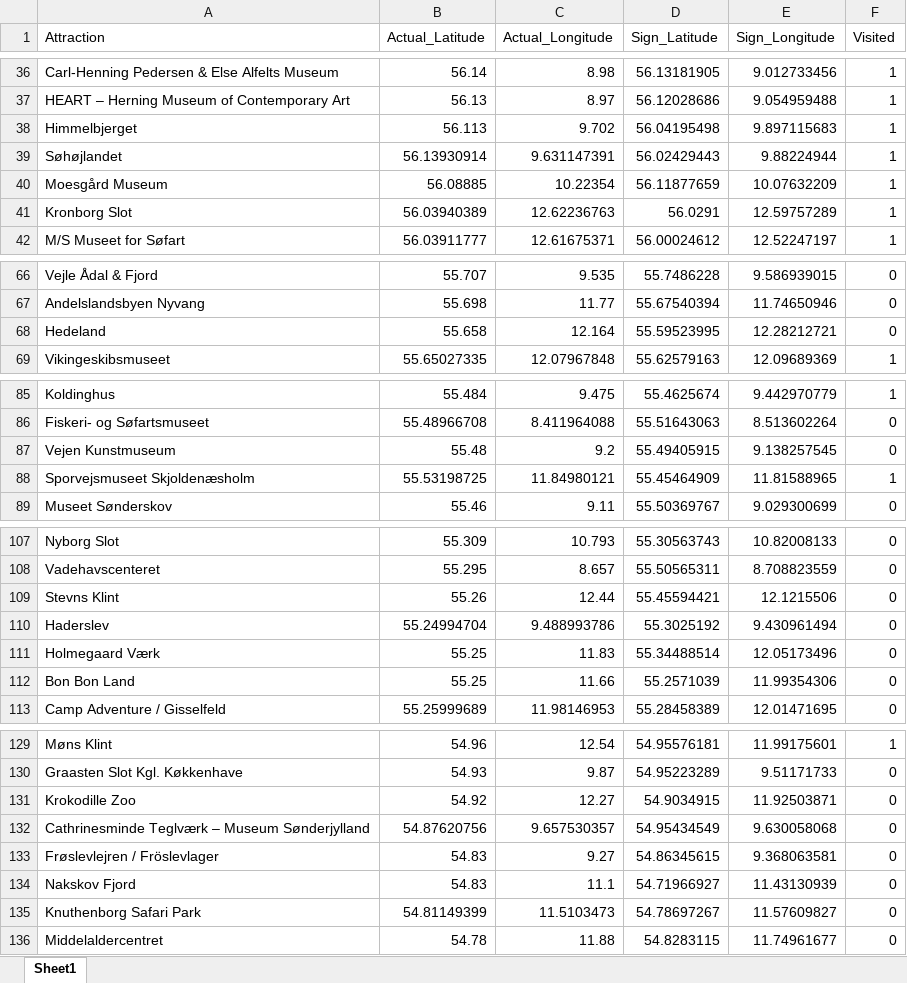
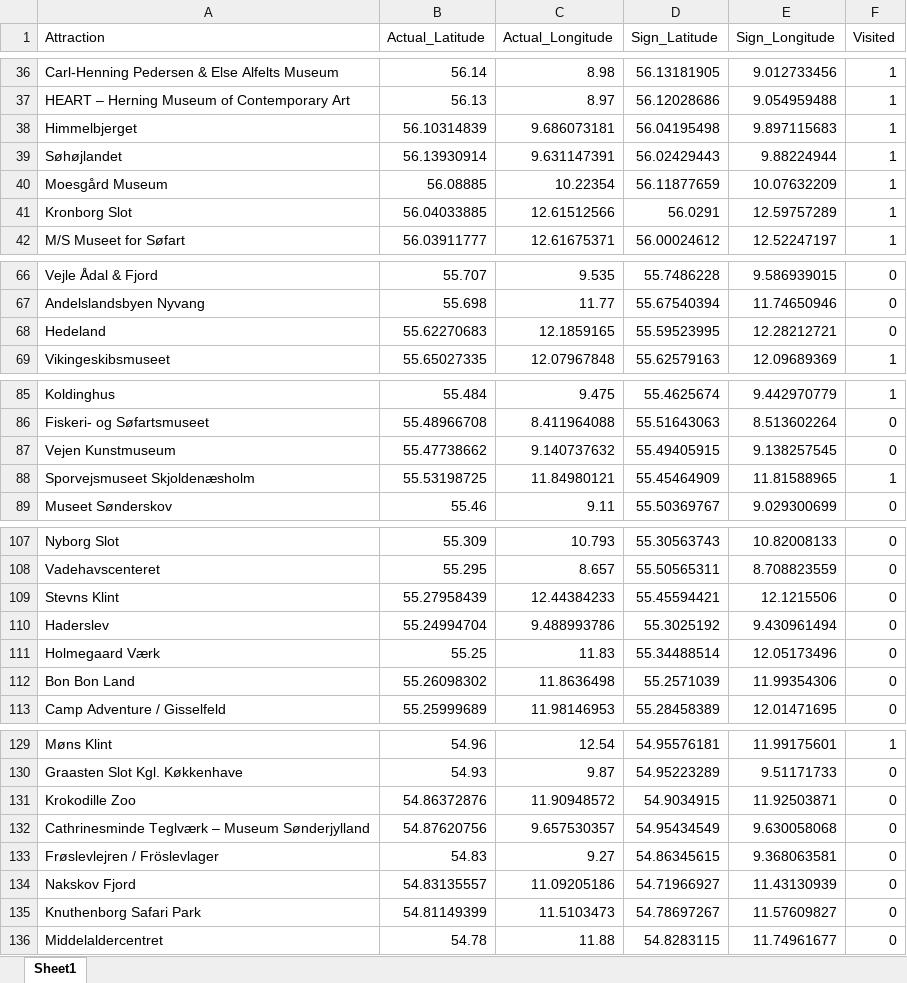
Before and after one commit to afelka/brown_signs_denmark, an Excel workbook: brown_signs.xlsx, sheet Sheet1, drawn as a sheet; only a part is shown, gaps mark what is left out; values as stored, in another font and other column widths than the file's, no borders; the diff names each change by its address in the sheet, - before the commit and + after, or states it on an @@ line.

Commit message:
fix more coordinates

```diff
--- a/brown_signs.xlsx (sheet Sheet1)
+++ b/brown_signs.xlsx (sheet Sheet1)
-B38 (Actual_Latitude): 56.113
+B38 (Actual_Latitude): 56.10314839
-C38 (Actual_Longitude): 9.702
+C38 (Actual_Longitude): 9.686073181
-B41 (Actual_Latitude): 56.03940389
+B41 (Actual_Latitude): 56.04033885
-C41 (Actual_Longitude): 12.62236763
+C41 (Actual_Longitude): 12.61512566
-B68 (Actual_Latitude): 55.658
+B68 (Actual_Latitude): 55.62270683
-C68 (Actual_Longitude): 12.164
+C68 (Actual_Longitude): 12.1859165
-B87 (Actual_Latitude): 55.48
+B87 (Actual_Latitude): 55.47738662
-C87 (Actual_Longitude): 9.2
+C87 (Actual_Longitude): 9.140737632
-B109 (Actual_Latitude): 55.26
+B109 (Actual_Latitude): 55.27958439
-C109 (Actual_Longitude): 12.44
+C109 (Actual_Longitude): 12.44384233
-B112 (Actual_Latitude): 55.25
+B112 (Actual_Latitude): 55.26098302
-C112 (Actual_Longitude): 11.66
+C112 (Actual_Longitude): 11.8636498
-B131 (Actual_Latitude): 54.92
+B131 (Actual_Latitude): 54.86372876
-C131 (Actual_Longitude): 12.27
+C131 (Actual_Longitude): 11.90948572
-B134 (Actual_Latitude): 54.83
+B134 (Actual_Latitude): 54.83135557
-C134 (Actual_Longitude): 11.1
+C134 (Actual_Longitude): 11.09205186
```
